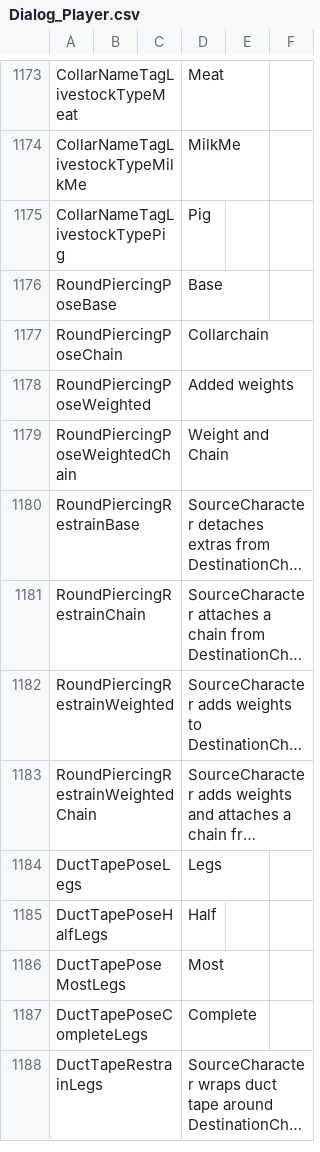
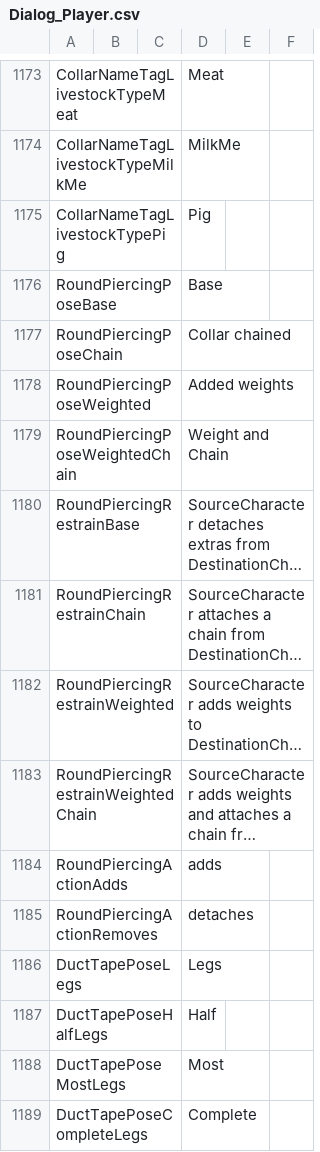
Before and after one commit to SandrineBC/Bondage-College, a CSV file: BondageClub/Screens/Character/Player/Dialog_Player.csv, drawn as a sheet; only a part is shown, gaps mark what is left out; the shorter side is filled out with more unchanged rows; long unchanged cells end in …; the diff names each change by its address in the sheet, - before the commit and + after, or states it on an @@ line.

```diff
--- a/BondageClub/Screens/Character/Player/Dialog_Player.csv
+++ b/BondageClub/Screens/Character/Player/Dialog_Player.csv
-D1177: Collarchain
+D1177: Collar chained
+row 1184: RoundPiercingActionAdds |  |  | adds
+row 1185: RoundPiercingActionRemoves |  |  | detaches
```
Also changed, not shown: 1 other file.
